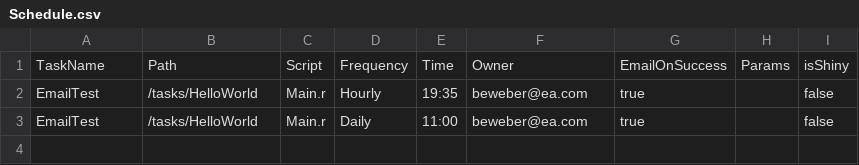
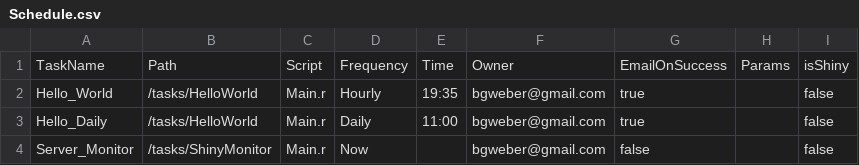
Before and after one commit to bgweber/RServer, a CSV file: tasks/Schedule.csv, drawn as a sheet.

Commit message:
Update Schedule.csv

```diff
--- a/tasks/Schedule.csv
+++ b/tasks/Schedule.csv
@@ -1,3 +1,4 @@
 TaskName,Path,Script,Frequency,Time,Owner,EmailOnSuccess,Params,isShiny
-EmailTest,/tasks/HelloWorld,Main.r,Hourly,19:35, beweber@ea.com, true,,false
-EmailTest,/tasks/HelloWorld,Main.r,Daily,11:00, beweber@ea.com, true,,false
+Hello_World,/tasks/HelloWorld,Main.r,Hourly,19:35, bgweber@gmail.com, true,,false
+Hello_Daily,/tasks/HelloWorld,Main.r,Daily,11:00, bgweber@gmail.com, true,,false
+Server_Monitor,/tasks/ShinyMonitor,Main.r,Now,, bgweber@gmail.com, false,,false
```
